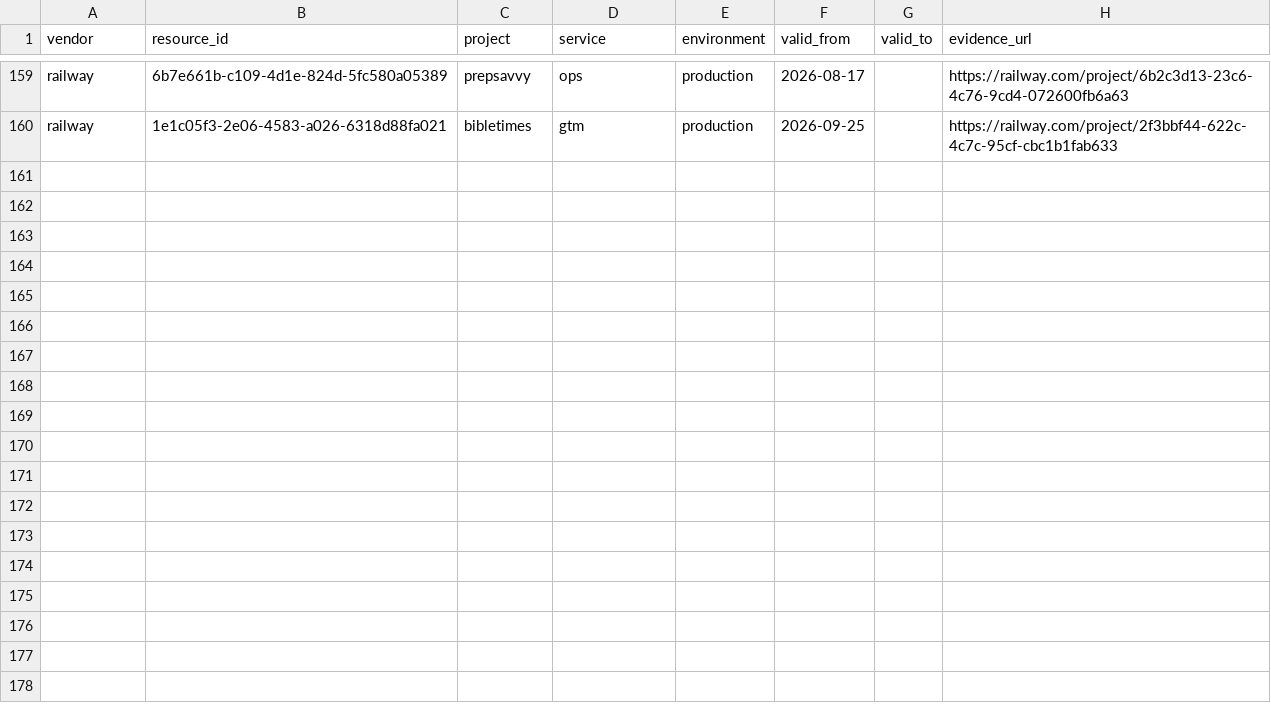
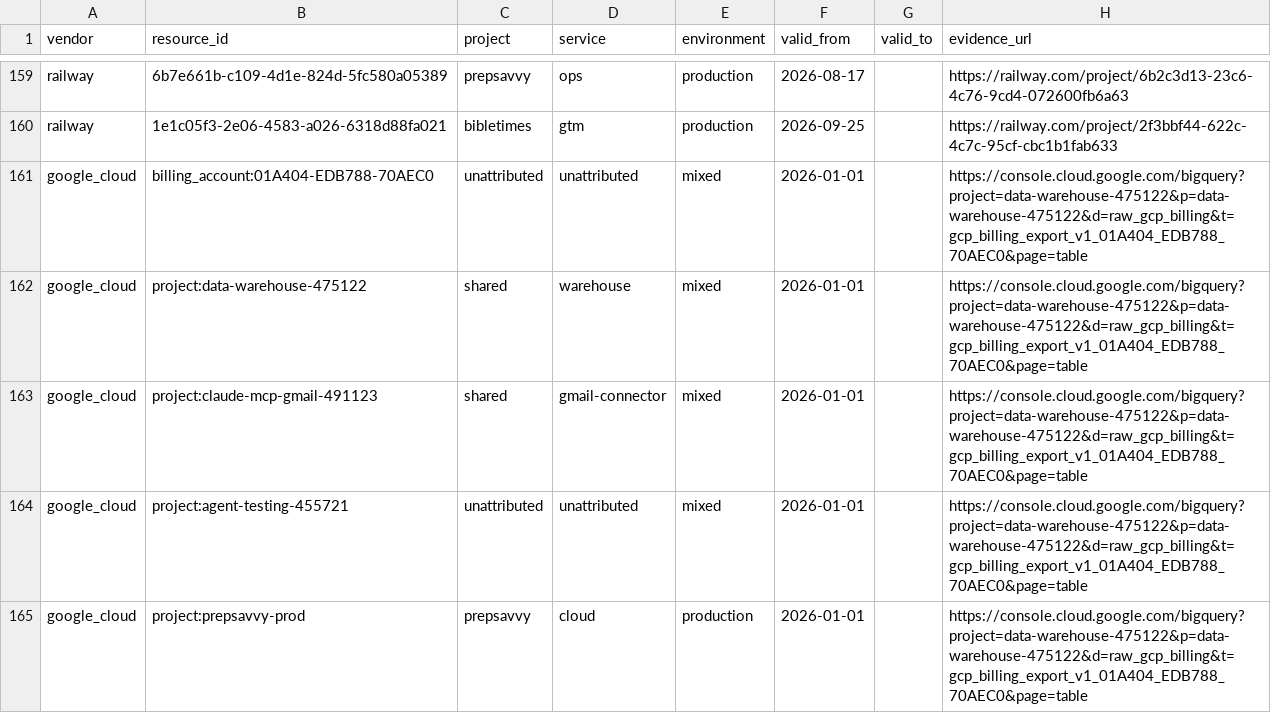
Before and after one commit to goatmark/warehouse, a CSV file: seeds/infra_hosting_resource_bindings.csv, drawn as a sheet; only a part is shown, gaps mark what is left out; the diff names each change by its address in the sheet, - before the commit and + after, or states it on an @@ line.

Commit message:
Track per-account GCP export coverage with scoped keyless Prep reads

```diff
--- a/seeds/infra_hosting_resource_bindings.csv
+++ b/seeds/infra_hosting_resource_bindings.csv
+row 161: google_cloud | billing_account:01A404-EDB788-70AEC0 | unattributed | unattributed | mixed | 2026-01-01 |  | https://console.cloud.google.com/bigquery?project=data-warehouse-475122&p=data-warehouse-475122&d=raw_gcp_billing&t=gcp_billing_export_v1_01A404_EDB788_70AEC0&page=table
+row 162: google_cloud | project:data-warehouse-475122 | shared | warehouse | mixed | 2026-01-01 |  | https://console.cloud.google.com/bigquery?project=data-warehouse-475122&p=data-warehouse-475122&d=raw_gcp_billing&t=gcp_billing_export_v1_01A404_EDB788_70AEC0&page=table
+row 163: google_cloud | project:claude-mcp-gmail-491123 | shared | gmail-connector | mixed | 2026-01-01 |  | https://console.cloud.google.com/bigquery?project=data-warehouse-475122&p=data-warehouse-475122&d=raw_gcp_billing&t=gcp_billing_export_v1_01A404_EDB788_70AEC0&page=table
+row 164: google_cloud | project:agent-testing-455721 | unattributed | unattributed | mixed | 2026-01-01 |  | https://console.cloud.google.com/bigquery?project=data-warehouse-475122&p=data-warehouse-475122&d=raw_gcp_billing&t=gcp_billing_export_v1_01A404_EDB788_70AEC0&page=table
+row 165: google_cloud | project:prepsavvy-prod | prepsavvy | cloud | production | 2026-01-01 |  | https://console.cloud.google.com/bigquery?project=data-warehouse-475122&p=data-warehouse-475122&d=raw_gcp_billing&t=gcp_billing_export_v1_01A404_EDB788_70AEC0&page=table
```
Also changed, not shown: 9 other files.
